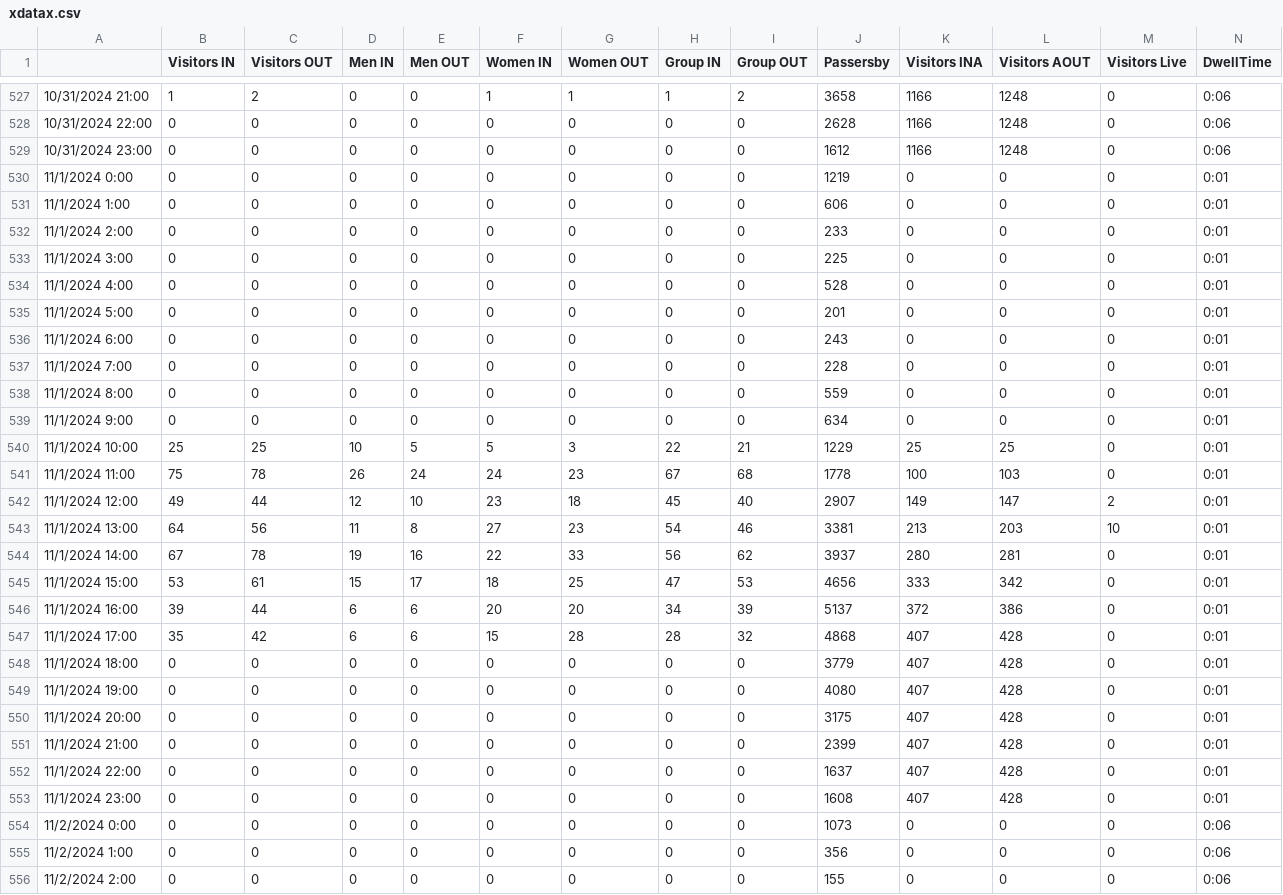
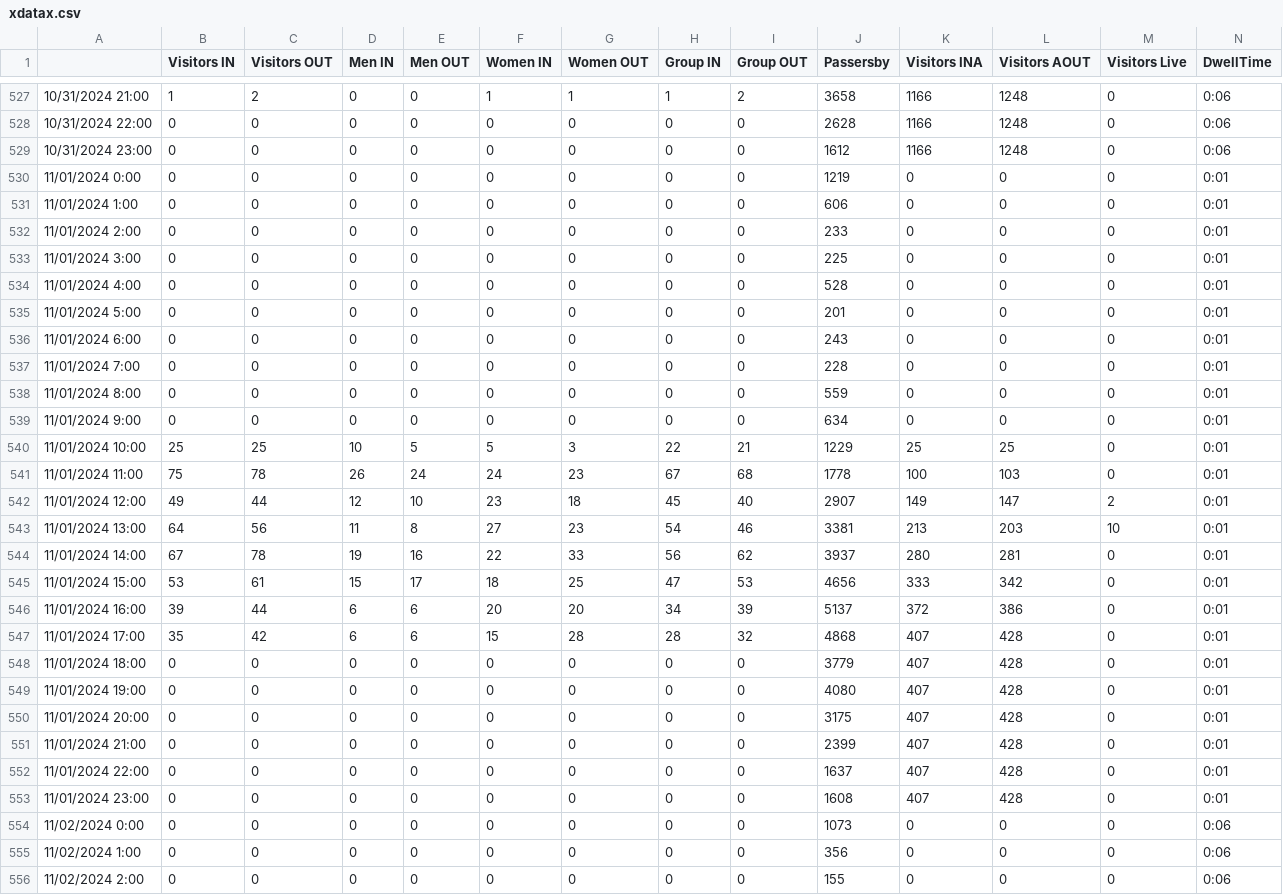
Before and after one commit to JFTHIBAUT/Xki, a CSV file: xdatax.csv, drawn as a sheet; only a part is shown, gaps mark what is left out; the diff covers the shown part only.

Commit message:
Add files via upload

```diff
--- a/xdatax.csv
+++ b/xdatax.csv
@@ -529,28 +529,28 @@
 10/31/2024 23:00;0;0;0;0;0;0;0;0;1612;1166;1248;0;0:06
-11/1/2024 0:00;0;0;0;0;0;0;0;0;1219;0;0;0;0:01
-11/1/2024 1:00;0;0;0;0;0;0;0;0;606;0;0;0;0:01
-11/1/2024 2:00;0;0;0;0;0;0;0;0;233;0;0;0;0:01
-11/1/2024 3:00;0;0;0;0;0;0;0;0;225;0;0;0;0:01
-11/1/2024 4:00;0;0;0;0;0;0;0;0;528;0;0;0;0:01
-11/1/2024 5:00;0;0;0;0;0;0;0;0;201;0;0;0;0:01
-11/1/2024 6:00;0;0;0;0;0;0;0;0;243;0;0;0;0:01
-11/1/2024 7:00;0;0;0;0;0;0;0;0;228;0;0;0;0:01
-11/1/2024 8:00;0;0;0;0;0;0;0;0;559;0;0;0;0:01
-11/1/2024 9:00;0;0;0;0;0;0;0;0;634;0;0;0;0:01
-11/1/2024 10:00;25;25;10;5;5;3;22;21;1229;25;25;0;0:01
-11/1/2024 11:00;75;78;26;24;24;23;67;68;1778;100;103;0;0:01
-11/1/2024 12:00;49;44;12;10;23;18;45;40;2907;149;147;2;0:01
-11/1/2024 13:00;64;56;11;8;27;23;54;46;3381;213;203;10;0:01
-11/1/2024 14:00;67;78;19;16;22;33;56;62;3937;280;281;0;0:01
-11/1/2024 15:00;53;61;15;17;18;25;47;53;4656;333;342;0;0:01
-11/1/2024 16:00;39;44;6;6;20;20;34;39;5137;372;386;0;0:01
-11/1/2024 17:00;35;42;6;6;15;28;28;32;4868;407;428;0;0:01
-11/1/2024 18:00;0;0;0;0;0;0;0;0;3779;407;428;0;0:01
-11/1/2024 19:00;0;0;0;0;0;0;0;0;4080;407;428;0;0:01
-11/1/2024 20:00;0;0;0;0;0;0;0;0;3175;407;428;0;0:01
-11/1/2024 21:00;0;0;0;0;0;0;0;0;2399;407;428;0;0:01
-11/1/2024 22:00;0;0;0;0;0;0;0;0;1637;407;428;0;0:01
-11/1/2024 23:00;0;0;0;0;0;0;0;0;1608;407;428;0;0:01
-11/2/2024 0:00;0;0;0;0;0;0;0;0;1073;0;0;0;0:06
-11/2/2024 1:00;0;0;0;0;0;0;0;0;356;0;0;0;0:06
-11/2/2024 2:00;0;0;0;0;0;0;0;0;155;0;0;0;0:06
+11/01/2024 0:00;0;0;0;0;0;0;0;0;1219;0;0;0;0:01
+11/01/2024 1:00;0;0;0;0;0;0;0;0;606;0;0;0;0:01
+11/01/2024 2:00;0;0;0;0;0;0;0;0;233;0;0;0;0:01
+11/01/2024 3:00;0;0;0;0;0;0;0;0;225;0;0;0;0:01
+11/01/2024 4:00;0;0;0;0;0;0;0;0;528;0;0;0;0:01
+11/01/2024 5:00;0;0;0;0;0;0;0;0;201;0;0;0;0:01
+11/01/2024 6:00;0;0;0;0;0;0;0;0;243;0;0;0;0:01
+11/01/2024 7:00;0;0;0;0;0;0;0;0;228;0;0;0;0:01
+11/01/2024 8:00;0;0;0;0;0;0;0;0;559;0;0;0;0:01
+11/01/2024 9:00;0;0;0;0;0;0;0;0;634;0;0;0;0:01
+11/01/2024 10:00;25;25;10;5;5;3;22;21;1229;25;25;0;0:01
+11/01/2024 11:00;75;78;26;24;24;23;67;68;1778;100;103;0;0:01
+11/01/2024 12:00;49;44;12;10;23;18;45;40;2907;149;147;2;0:01
+11/01/2024 13:00;64;56;11;8;27;23;54;46;3381;213;203;10;0:01
+11/01/2024 14:00;67;78;19;16;22;33;56;62;3937;280;281;0;0:01
+11/01/2024 15:00;53;61;15;17;18;25;47;53;4656;333;342;0;0:01
+11/01/2024 16:00;39;44;6;6;20;20;34;39;5137;372;386;0;0:01
+11/01/2024 17:00;35;42;6;6;15;28;28;32;4868;407;428;0;0:01
+11/01/2024 18:00;0;0;0;0;0;0;0;0;3779;407;428;0;0:01
+11/01/2024 19:00;0;0;0;0;0;0;0;0;4080;407;428;0;0:01
+11/01/2024 20:00;0;0;0;0;0;0;0;0;3175;407;428;0;0:01
+11/01/2024 21:00;0;0;0;0;0;0;0;0;2399;407;428;0;0:01
+11/01/2024 22:00;0;0;0;0;0;0;0;0;1637;407;428;0;0:01
+11/01/2024 23:00;0;0;0;0;0;0;0;0;1608;407;428;0;0:01
+11/02/2024 0:00;0;0;0;0;0;0;0;0;1073;0;0;0;0:06
+11/02/2024 1:00;0;0;0;0;0;0;0;0;356;0;0;0;0:06
+11/02/2024 2:00;0;0;0;0;0;0;0;0;155;0;0;0;0:06
```
Also changed, not shown: 45 edited cells elsewhere in this file.
